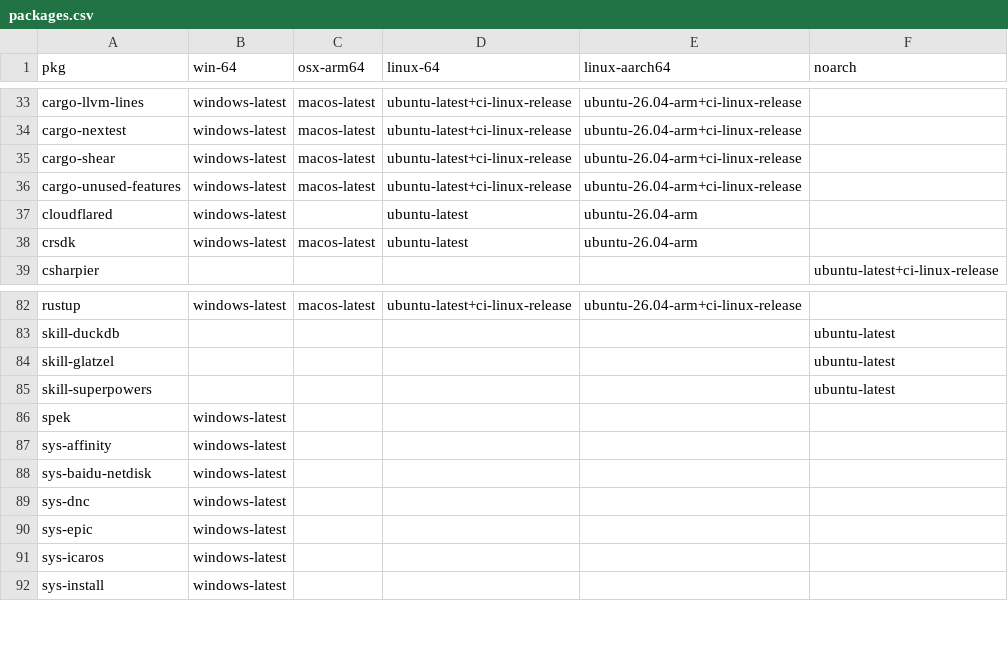
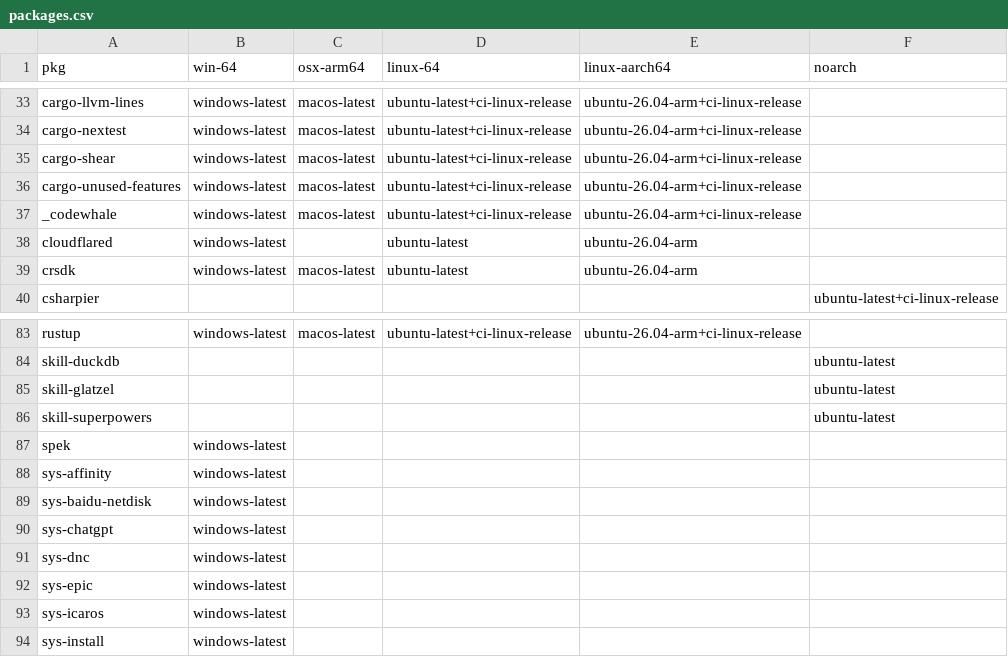
Before and after one commit to Glatzel/demon-forge, a CSV file: packages.csv, drawn as a sheet; only a part is shown, gaps mark what is left out.

Commit message:
revert: "feat: remove codewhale" (#2099)
Reverts Glatzel/demon-forge#2096

```diff
--- a/packages.csv
+++ b/packages.csv
@@ -36,2 +36,3 @@ cargo-shear,windows-latest,macos-latest,ubuntu-latest+ci-linux-release,ubuntu-26
 cargo-unused-features,windows-latest,macos-latest,ubuntu-latest+ci-linux-release,ubuntu-26.04-arm+ci-linux-release,
+_codewhale,windows-latest,macos-latest,ubuntu-latest+ci-linux-release,ubuntu-26.04-arm+ci-linux-release,
 cloudflared,windows-latest,,ubuntu-latest,ubuntu-26.04-arm,
@@ -88,2 +89,3 @@ sys-affinity,windows-latest,,,,
 sys-baidu-netdisk,windows-latest,,,,
+sys-chatgpt,windows-latest,,,,
 sys-dnc,windows-latest,,,,
```
Also changed, not shown: 7 other files.
